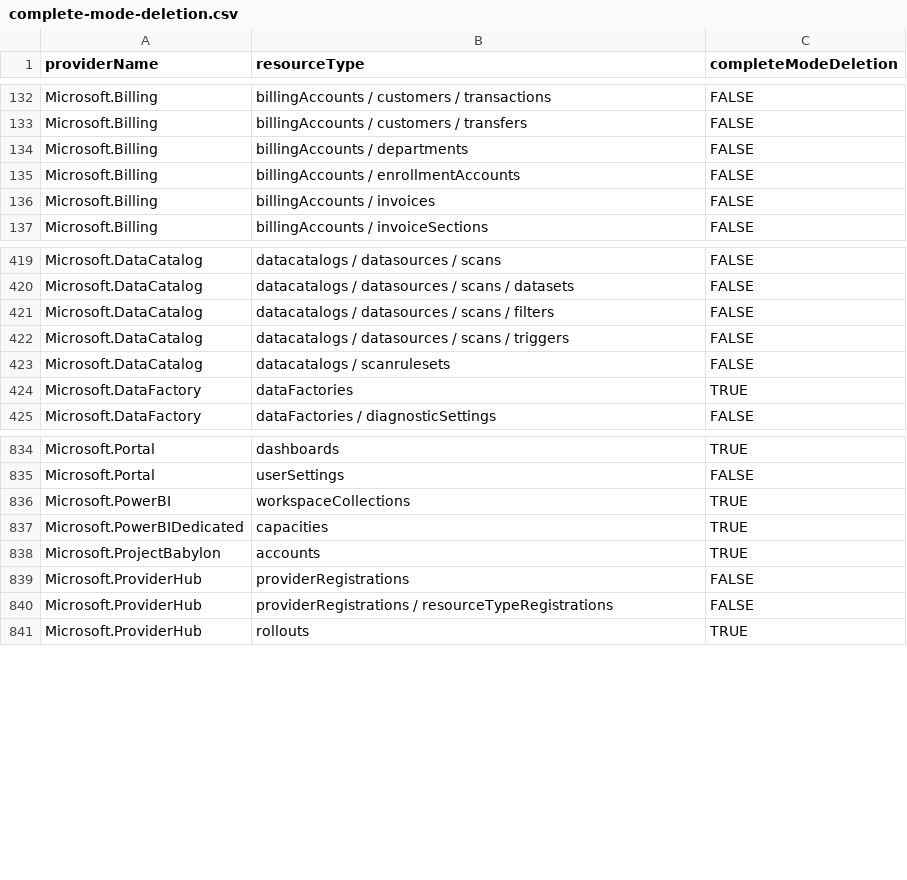
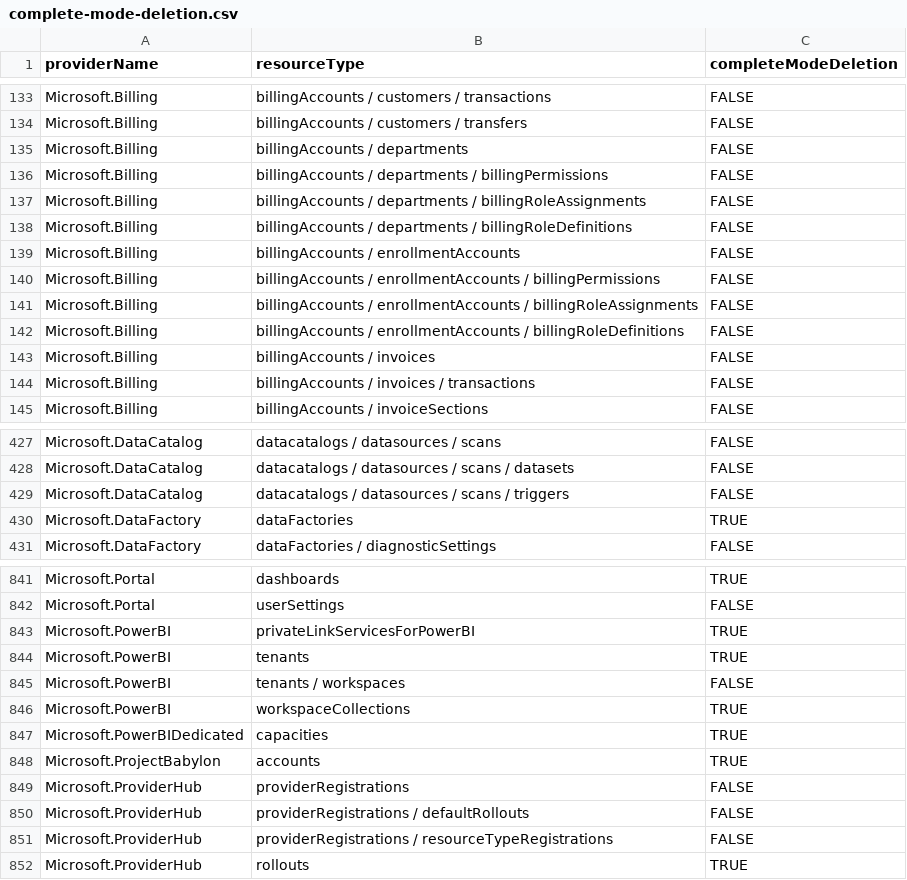
Before and after one commit to tfitzmac/resource-capabilities, a CSV file: complete-mode-deletion.csv, drawn as a sheet; only a part is shown, gaps mark what is left out; the diff covers the shown part only.

```diff
--- a/complete-mode-deletion.csv
+++ b/complete-mode-deletion.csv
@@ -134,4 +135,11 @@ Microsoft.Billing,billingAccounts / customers / transfers,FALSE
 Microsoft.Billing,billingAccounts / departments,FALSE
+Microsoft.Billing,billingAccounts / departments / billingPermissions,FALSE
+Microsoft.Billing,billingAccounts / departments / billingRoleAssignments,FALSE
+Microsoft.Billing,billingAccounts / departments / billingRoleDefinitions,FALSE
 Microsoft.Billing,billingAccounts / enrollmentAccounts,FALSE
+Microsoft.Billing,billingAccounts / enrollmentAccounts / billingPermissions,FALSE
+Microsoft.Billing,billingAccounts / enrollmentAccounts / billingRoleAssignments,FALSE
+Microsoft.Billing,billingAccounts / enrollmentAccounts / billingRoleDefinitions,FALSE
 Microsoft.Billing,billingAccounts / invoices,FALSE
+Microsoft.Billing,billingAccounts / invoices / transactions,FALSE
 Microsoft.Billing,billingAccounts / invoiceSections,FALSE
@@ -420,5 +428,3 @@ Microsoft.DataCatalog,datacatalogs / datasources / scans,FALSE
 Microsoft.DataCatalog,datacatalogs / datasources / scans / datasets,FALSE
-Microsoft.DataCatalog,datacatalogs / datasources / scans / filters,FALSE
 Microsoft.DataCatalog,datacatalogs / datasources / scans / triggers,FALSE
-Microsoft.DataCatalog,datacatalogs / scanrulesets,FALSE
 Microsoft.DataFactory,dataFactories,TRUE
@@ -835,2 +842,5 @@ Microsoft.Portal,dashboards,TRUE
 Microsoft.Portal,userSettings,FALSE
+Microsoft.PowerBI,privateLinkServicesForPowerBI,TRUE
+Microsoft.PowerBI,tenants,TRUE
+Microsoft.PowerBI,tenants / workspaces,FALSE
 Microsoft.PowerBI,workspaceCollections,TRUE
@@ -839,2 +849,3 @@ Microsoft.ProjectBabylon,accounts,TRUE
 Microsoft.ProviderHub,providerRegistrations,FALSE
+Microsoft.ProviderHub,providerRegistrations / defaultRollouts,FALSE
 Microsoft.ProviderHub,providerRegistrations / resourceTypeRegistrations,FALSE
```
Also changed, not shown: 6 added rows and 2 removed rows elsewhere in this file, tag-support.csv.
